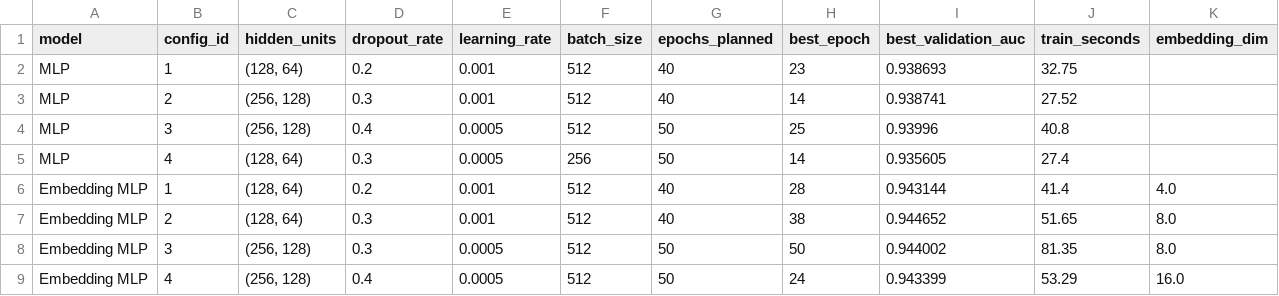
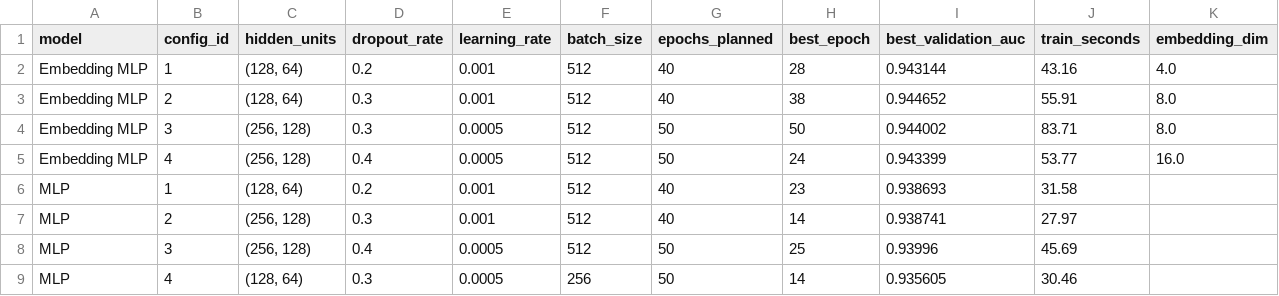
Before and after one commit to tedxu222-cpu/hotel-booking-analysis, a CSV file: reports/deep_learning_tuning_results.csv, drawn as a sheet.

```diff
--- a/reports/deep_learning_tuning_results.csv
+++ b/reports/deep_learning_tuning_results.csv
@@ -1,9 +1,9 @@
 model,config_id,hidden_units,dropout_rate,learning_rate,batch_size,epochs_planned,best_epoch,best_validation_auc,train_seconds,embedding_dim
-MLP,1,"(128, 64)",0.2,0.001,512,40,23,0.938693,32.75,
-MLP,2,"(256, 128)",0.3,0.001,512,40,14,0.938741,27.52,
-MLP,3,"(256, 128)",0.4,0.0005,512,50,25,0.93996,40.8,
-MLP,4,"(128, 64)",0.3,0.0005,256,50,14,0.935605,27.4,
-Embedding MLP,1,"(128, 64)",0.2,0.001,512,40,28,0.943144,41.4,4.0
-Embedding MLP,2,"(128, 64)",0.3,0.001,512,40,38,0.944652,51.65,8.0
-Embedding MLP,3,"(256, 128)",0.3,0.0005,512,50,50,0.944002,81.35,8.0
-Embedding MLP,4,"(256, 128)",0.4,0.0005,512,50,24,0.943399,53.29,16.0
+Embedding MLP,1,"(128, 64)",0.2,0.001,512,40,28,0.943144,43.16,4.0
+Embedding MLP,2,"(128, 64)",0.3,0.001,512,40,38,0.944652,55.91,8.0
+Embedding MLP,3,"(256, 128)",0.3,0.0005,512,50,50,0.944002,83.71,8.0
+Embedding MLP,4,"(256, 128)",0.4,0.0005,512,50,24,0.943399,53.77,16.0
+MLP,1,"(128, 64)",0.2,0.001,512,40,23,0.938693,31.58,
+MLP,2,"(256, 128)",0.3,0.001,512,40,14,0.938741,27.97,
+MLP,3,"(256, 128)",0.4,0.0005,512,50,25,0.93996,45.69,
+MLP,4,"(128, 64)",0.3,0.0005,256,50,14,0.935605,30.46,
```
Also changed, not shown: reports/deep_learning_model_comparison.csv, reports/deep_learning_model_metrics.csv, 14 other files.
